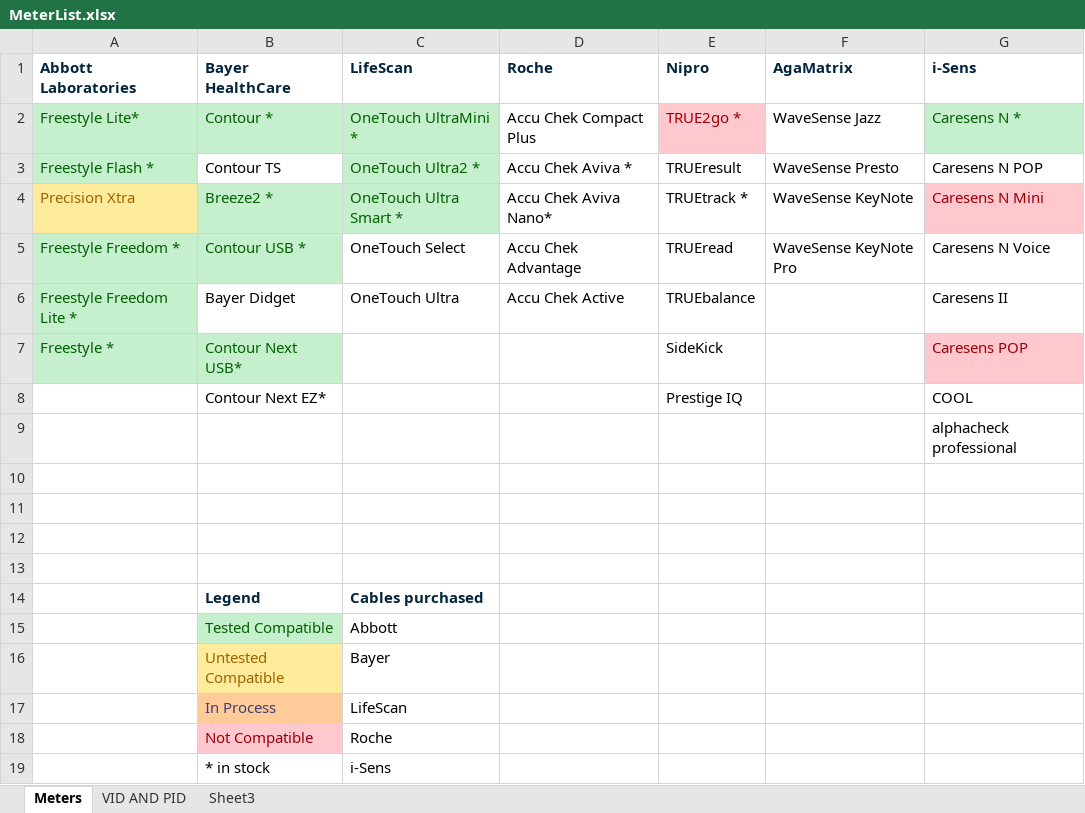
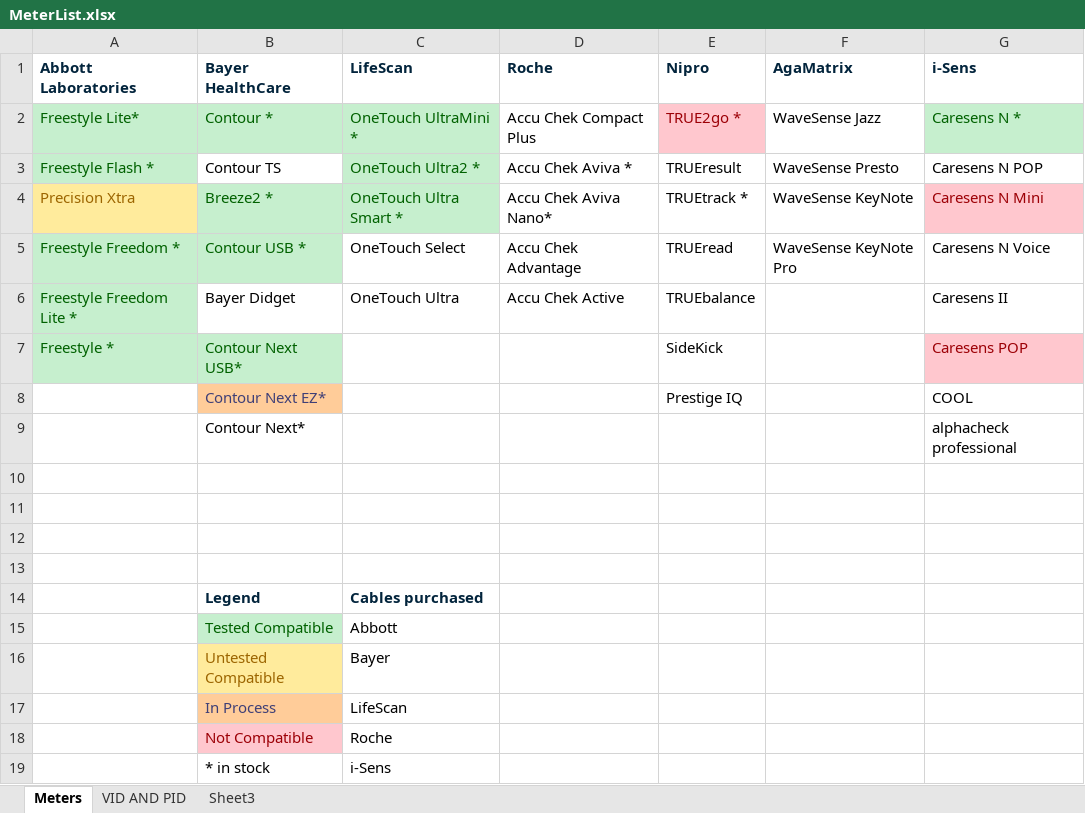
Before and after one commit to barnhill/BloodSpider, an Excel workbook: GlucaTrack.Communication/Documents/MeterList.xlsx, sheet Meters, drawn as a sheet; values as stored, in another font and other column widths than the file's, no borders; the diff names each change by its address in the sheet, - before the commit and + after, or states it on an @@ line.

Commit message:
Updated supported meters document

```diff
--- a/GlucaTrack.Communication/Documents/MeterList.xlsx (sheet Meters)
+++ b/GlucaTrack.Communication/Documents/MeterList.xlsx (sheet Meters)
@@ B8 fill: none → #FFCC99, text colour: black → #3F3F76 @@
-B9 (Bayer HealthCare): (empty)
+B9 (Bayer HealthCare): Contour Next*
```
